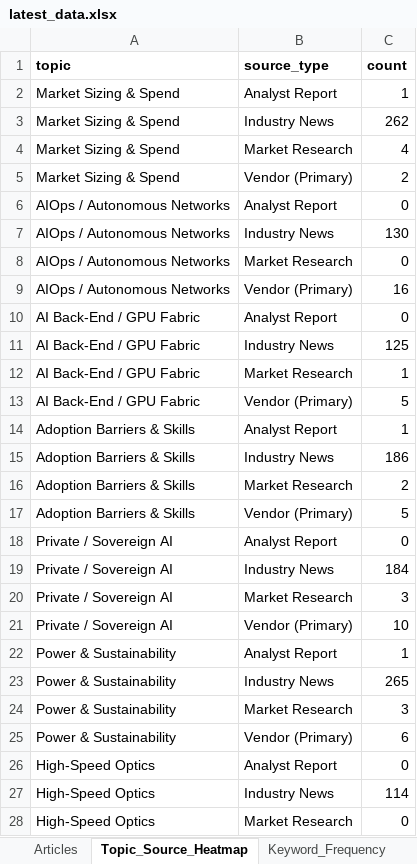
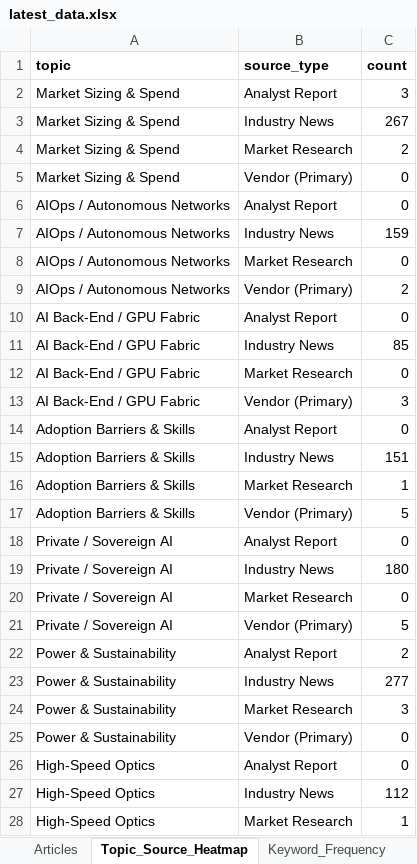
Before and after one commit to akhilhnairprojects/ai-networks-live-dashboard, an Excel workbook: docs/data/latest_data.xlsx, sheet Topic_Source_Heatmap, drawn as a sheet; only a part is shown; values as stored, in another font and other column widths than the file's, no borders; the diff covers the shown part only; the diff names each change by its address in the sheet, - before the commit and + after, or states it on an @@ line.

```diff
--- a/docs/data/latest_data.xlsx (sheet Topic_Source_Heatmap)
+++ b/docs/data/latest_data.xlsx (sheet Topic_Source_Heatmap)
-C2 (count): 1
+C2 (count): 3
-C3 (count): 262
+C3 (count): 267
-C4 (count): 4
+C4 (count): 2
-C5 (count): 2
+C5 (count): 0
-C7 (count): 130
+C7 (count): 159
-C9 (count): 16
+C9 (count): 2
-C11 (count): 125
+C11 (count): 85
-C12 (count): 1
+C12 (count): 0
-C13 (count): 5
+C13 (count): 3
-C14 (count): 1
+C14 (count): 0
-C15 (count): 186
+C15 (count): 151
-C16 (count): 2
+C16 (count): 1
-C19 (count): 184
+C19 (count): 180
-C20 (count): 3
+C20 (count): 0
-C21 (count): 10
+C21 (count): 5
-C22 (count): 1
+C22 (count): 2
-C23 (count): 265
+C23 (count): 277
-C25 (count): 6
+C25 (count): 0
-C27 (count): 114
+C27 (count): 112
-C28 (count): 0
+C28 (count): 1
```
Also changed, not shown: 17 edited cells elsewhere in this sheet, sheet Articles, sheet Keyword_Frequency, sheet Vendor_Mentions, sheet Top10_Trends, sheet Industry_Mentions, 4 other files.
